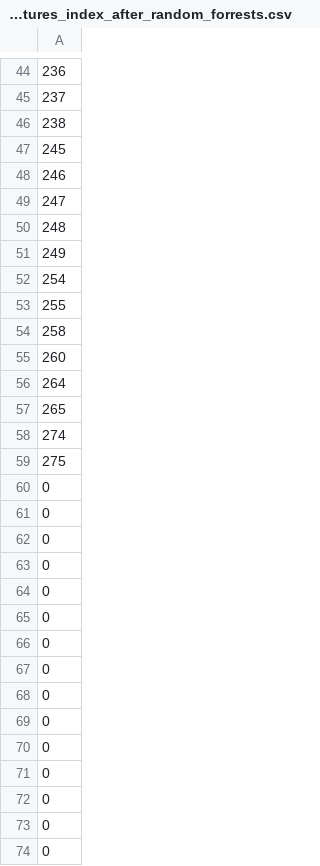
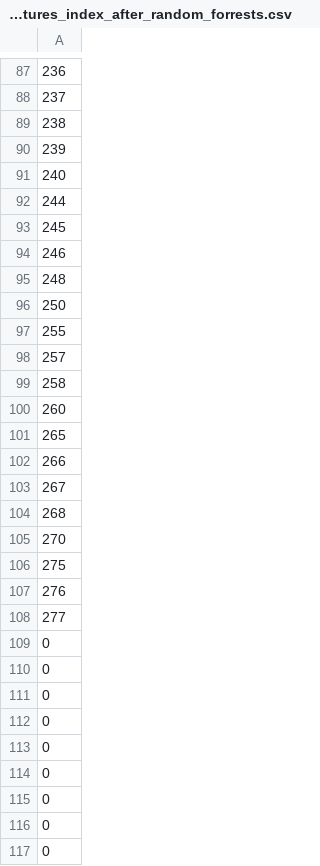
Before and after one commit to starlordvk/Prediction-Of-Cardiac-Arrhythmia, a CSV file: import_features_index_after_random_forrests.csv, drawn as a sheet; only a part is shown, gaps mark what is left out; the shorter side is filled out with more unchanged rows; the diff covers the shown part only.

```diff
--- a/import_features_index_after_random_forrests.csv
+++ b/import_features_index_after_random_forrests.csv
@@ -46,29 +89,20 @@
 238
+239
+240
+244
 245
 246
-247
 248
-249
-254
+250
 255
+257
 258
 260
-264
 265
-274
+266
+267
+268
+270
 275
-0
-0
-0
-0
-0
-0
-0
-0
-0
-0
-0
-0
-0
-0
-0
+276
+277
```
Also changed, not shown: 43 added rows, 34 removed rows and 6 edited cells elsewhere in this file, randforrests.csv, 4 other files.
